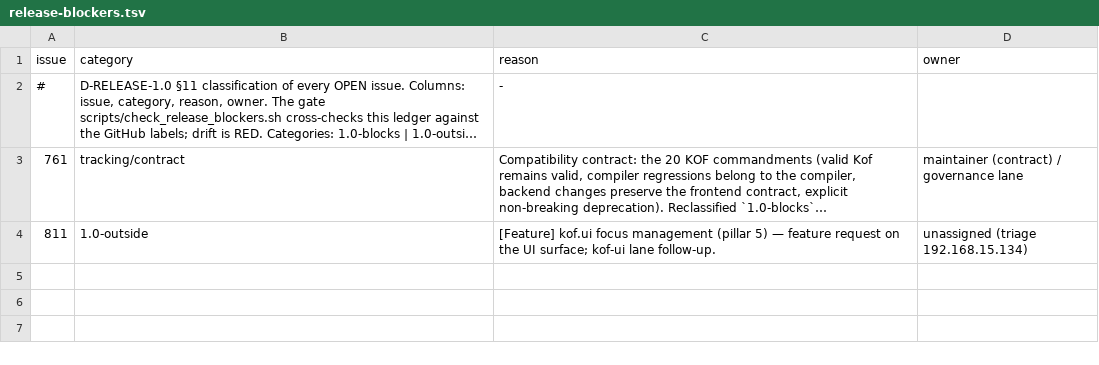
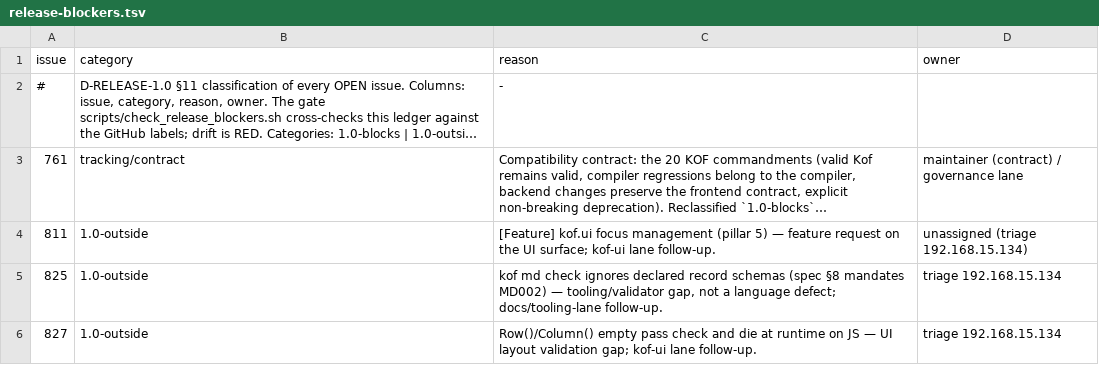
Before and after one commit to AlexandreMendess/Kof4j, a TSV file: scripts/release-blockers.tsv, drawn as a sheet; long unchanged cells end in …; the diff names each change by its address in the sheet, - before the commit and + after, or states it on an @@ line.

Commit message:
docs(triage)+ledger: #825/#827 classified 1.0-outside (md-check schema validator gap, kof.ui Row/Column runtime gap) — rc-gate 0; owner = 192.168.15.134:0

```diff
--- a/scripts/release-blockers.tsv
+++ b/scripts/release-blockers.tsv
+row 5: 825 | 1.0-outside | kof md check ignores declared record schemas (spec §8 mandates MD002) — tooling/validator gap, not a language defect; docs/tooling-lane follow-up. | triage 192.168.15.134
+row 6: 827 | 1.0-outside | Row()/Column() empty pass check and die at runtime on JS — UI layout validation gap; kof-ui lane follow-up. | triage 192.168.15.134
```
